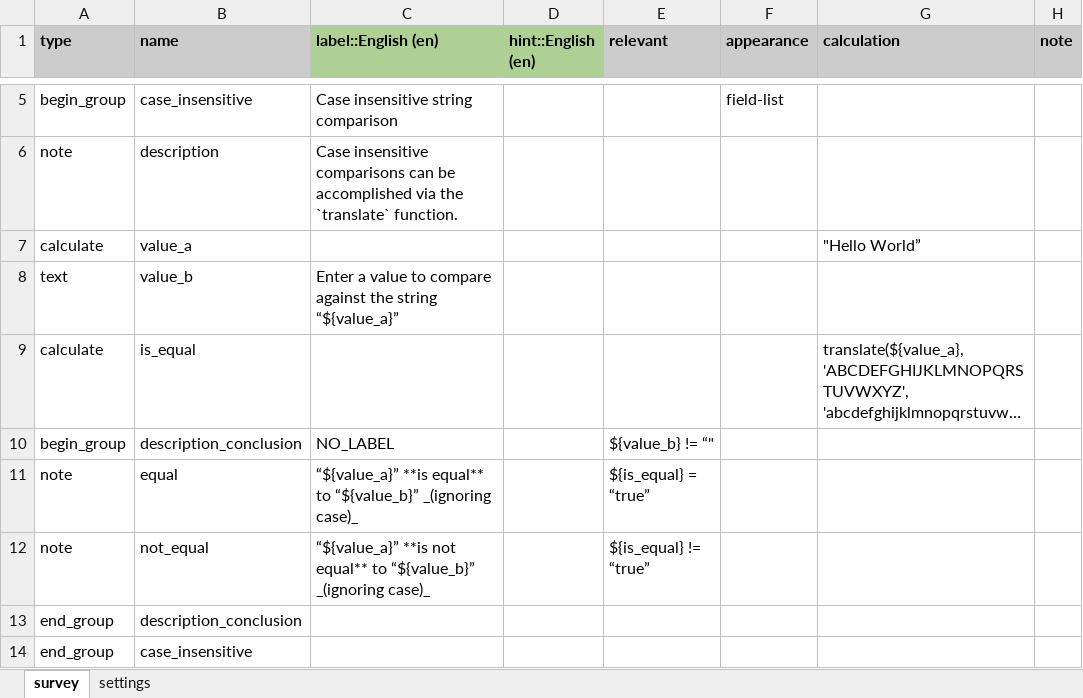
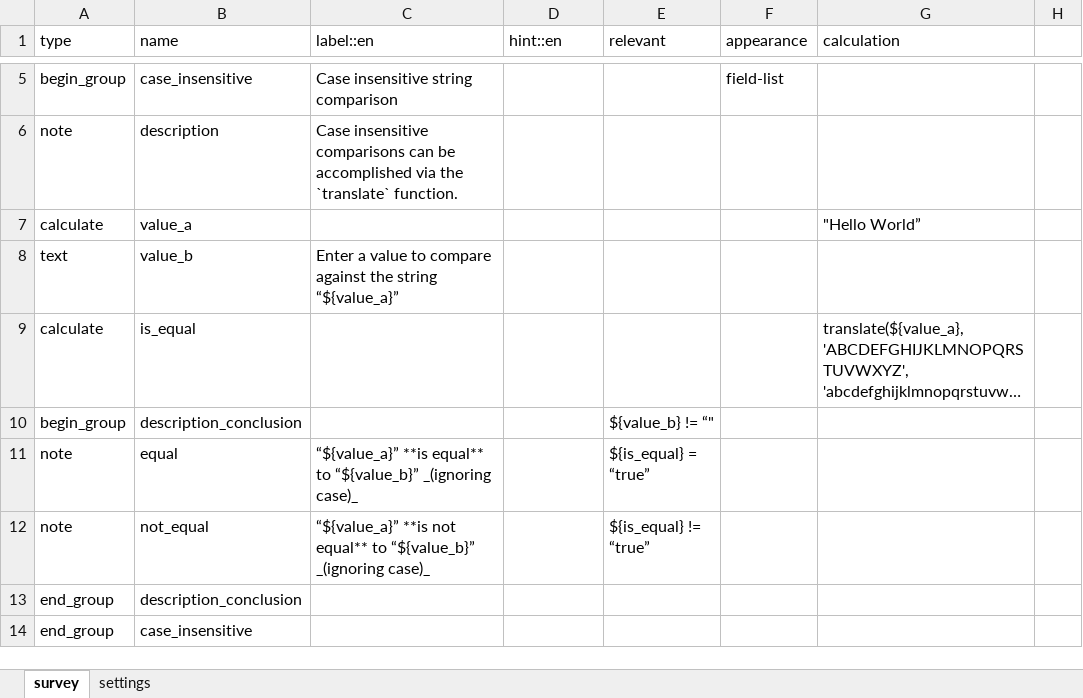
Before and after one commit to jkuester/cht-config-library, an Excel workbook: basic-forms/forms/app/comparing_values.xlsx, sheet survey, drawn as a sheet; only a part is shown, gaps mark what is left out; long unchanged cells end in …; values as stored, in another font and other column widths than the file's, no borders; conditional formats not drawn; the diff names each change by its address in the sheet, - before the commit and + after, or states it on an @@ line.

Commit message:
Update basic app forms

```diff
--- a/basic-forms/forms/app/comparing_values.xlsx (sheet survey)
+++ b/basic-forms/forms/app/comparing_values.xlsx (sheet survey)
-A1:B1 fill: #CCCCCC
+A1:B1 fill: none
-A1:G1 bold: on
+A1:G1 bold: off
-C1: label::English (en)
+C1: label::en
-C1:D1 fill: #AFD095
+C1:D1 fill: none
-D1: hint::English (en)
+D1: hint::en
-E1:H1 fill: #CCCCCC
+E1:H1 fill: none
-H1: note
+H1: (empty)
-C10 (label::en): NO_LABEL
+C10 (label::en): (empty)
```
Also changed, not shown: sheet settings, basic-forms/forms/app/countdown_timer.xlsx, basic-forms/forms/app/dynamic_url.xlsx, 18 other files.
